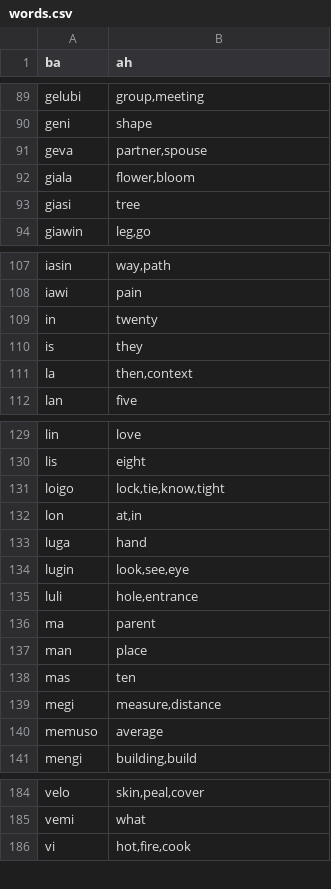
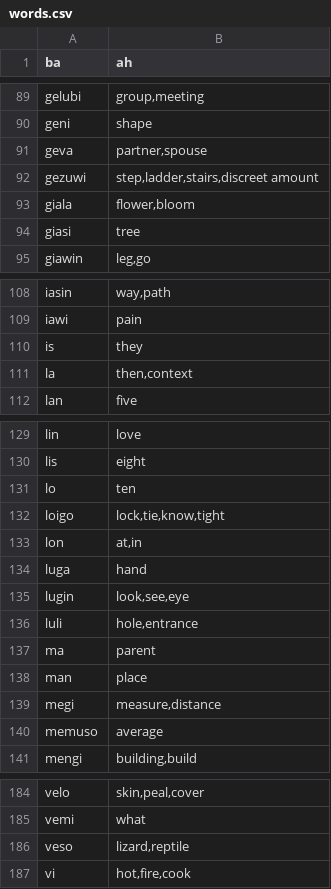
Before and after one commit to storyfeet/dugi_bialan, a CSV file: docs/words.csv, drawn as a sheet; only a part is shown, gaps mark what is left out.

```diff
--- a/docs/words.csv
+++ b/docs/words.csv
@@ -91,2 +91,3 @@ geni,"shape"
 geva,"partner,spouse"
+gezuwi,"step,ladder,stairs,discreet amount"
 giala,"flower,bloom"
@@ -108,3 +109,2 @@ iasin,"way,path"
 iawi,"pain"
-in,"twenty"
 is,"they"
@@ -130,2 +130,3 @@ lin,"love"
 lis,"eight"
+lo,"ten"
 loigo,"lock,tie,know,tight"
@@ -137,3 +138,2 @@ ma,"parent"
 man,"place"
-mas,"ten"
 megi,"measure,distance"
@@ -185,2 +185,3 @@ velo,"skin,peal,cover"
 vemi,"what"
+veso,"lizard,reptile"
 vi,"hot,fire,cook"
```
Also changed, not shown: 38 other files.
